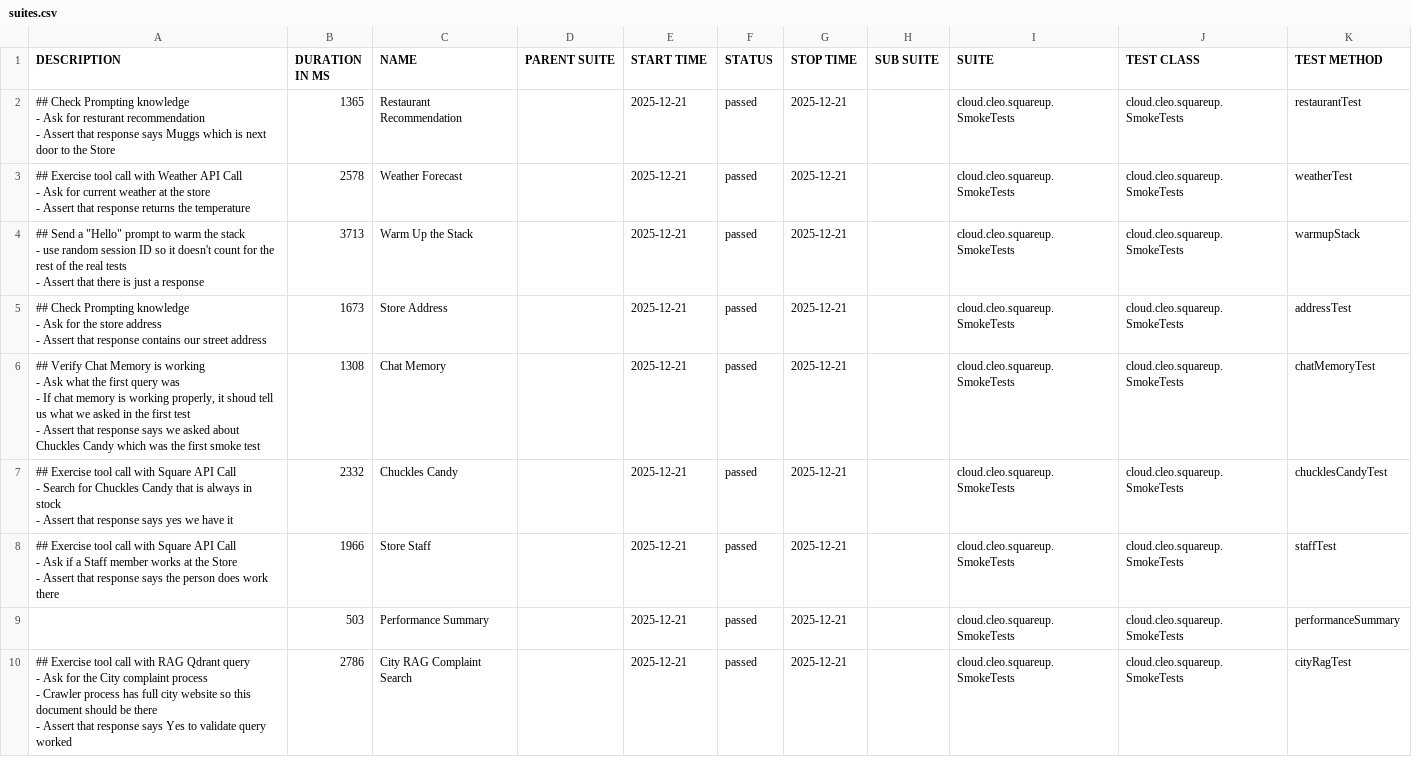
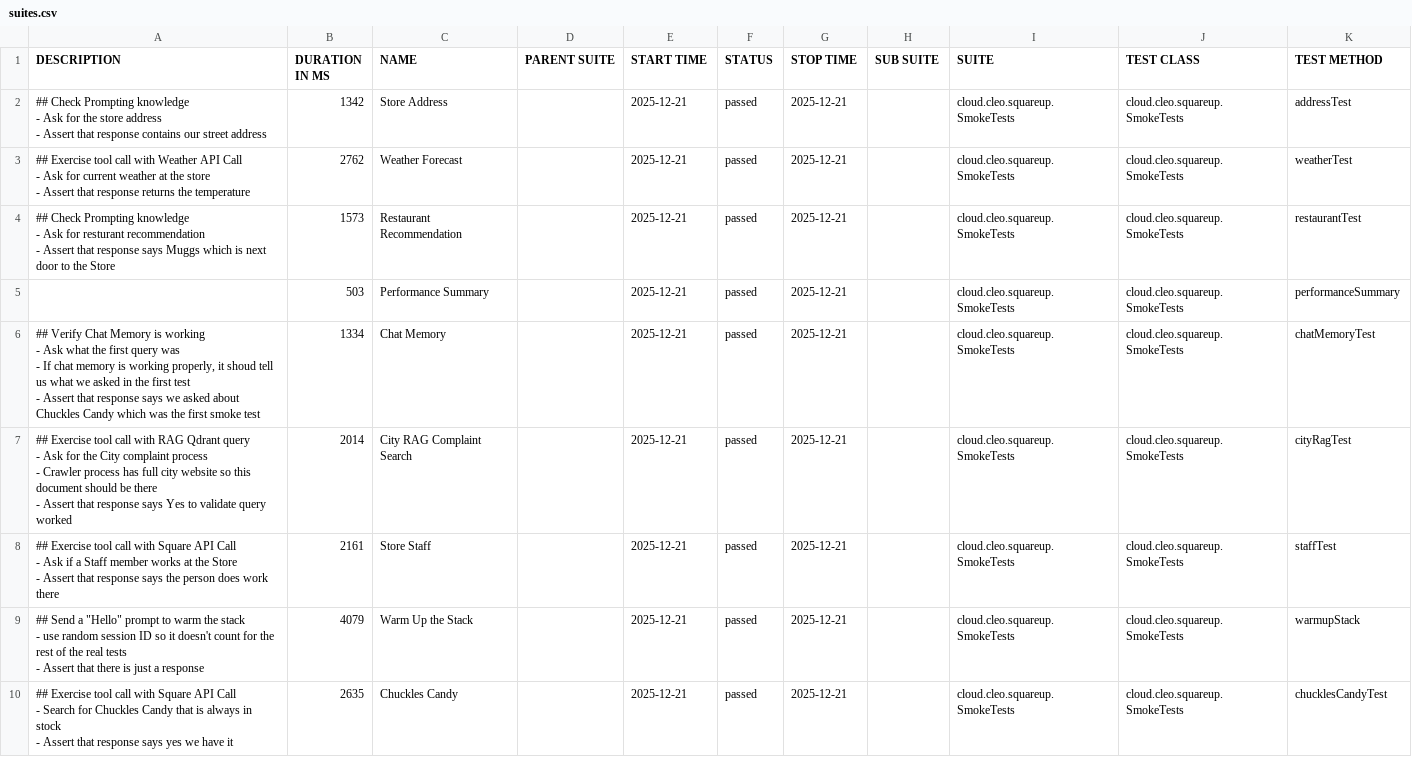
Before and after one commit to docwho2/java-squareup-spring-ai-ivr, a CSV file: us.meta.llama4-scout-17b-instruct-v1_0/SmokeTests/data/suites.csv, drawn as a sheet.

```diff
--- a/us.meta.llama4-scout-17b-instruct-v1_0/SmokeTests/data/suites.csv
+++ b/us.meta.llama4-scout-17b-instruct-v1_0/SmokeTests/data/suites.csv
@@ -1,36 +1,36 @@
 "DESCRIPTION","DURATION IN MS","NAME","PARENT SUITE","START TIME","STATUS","STOP TIME","SUB SUITE","SUITE","TEST CLASS","TEST METHOD"
-"## Check Prompting knowledge
-- Ask for resturant recommendation
-- Assert that response says Muggs which is next door to the Store
-","1365","Restaurant Recommendation","","2025-12-21","passed","2025-12-21","","cloud.cleo.squareup.SmokeTests","cloud.cleo.squareup.SmokeTests","restaurantTest"
-"## Exercise tool call with Weather API Call
-- Ask for current weather at the store
-- Assert that response returns the temperature
-","2578","Weather Forecast","","2025-12-21","passed","2025-12-21","","cloud.cleo.squareup.SmokeTests","cloud.cleo.squareup.SmokeTests","weatherTest"
-"## Send a ""Hello"" prompt to warm the stack
-- use random session ID so it doesn't count for the rest of the real tests
-- Assert that there is just a response
-","3713","Warm Up the Stack","","2025-12-21","passed","2025-12-21","","cloud.cleo.squareup.SmokeTests","cloud.cleo.squareup.SmokeTests","warmupStack"
-"## Check Prompting knowledge
-- Ask for the store address
-- Assert that response contains our street address
-","1673","Store Address","","2025-12-21","passed","2025-12-21","","cloud.cleo.squareup.SmokeTests","cloud.cleo.squareup.SmokeTests","addressTest"
-"## Verify Chat Memory is working
-- Ask what the first query was
-  - If chat memory is working properly, it shoud tell us what we asked in the first test
-- Assert that response says we asked about Chuckles Candy which was the first smoke test
-","1308","Chat Memory","","2025-12-21","passed","2025-12-21","","cloud.cleo.squareup.SmokeTests","cloud.cleo.squareup.SmokeTests","chatMemoryTest"
-"## Exercise tool call with Square API Call
-- Search for Chuckles Candy that is always in stock
-- Assert that response says yes we have it
-","2332","Chuckles Candy","","2025-12-21","passed","2025-12-21","","cloud.cleo.squareup.SmokeTests","cloud.cleo.squareup.SmokeTests","chucklesCandyTest"
-"## Exercise tool call with Square API Call
-- Ask if a Staff member works at the Store
-- Assert that response says the person does work there
-","1966","Store Staff","","2025-12-21","passed","2025-12-21","","cloud.cleo.squareup.SmokeTests","cloud.cleo.squareup.SmokeTests","staffTest"
+"## Check Prompting knowledge
+- Ask for the store address
+- Assert that response contains our street address
+","1342","Store Address","","2025-12-21","passed","2025-12-21","","cloud.cleo.squareup.SmokeTests","cloud.cleo.squareup.SmokeTests","addressTest"
+"## Exercise tool call with Weather API Call
+- Ask for current weather at the store
+- Assert that response returns the temperature
+","2762","Weather Forecast","","2025-12-21","passed","2025-12-21","","cloud.cleo.squareup.SmokeTests","cloud.cleo.squareup.SmokeTests","weatherTest"
+"## Check Prompting knowledge
+- Ask for resturant recommendation
+- Assert that response says Muggs which is next door to the Store
+","1573","Restaurant Recommendation","","2025-12-21","passed","2025-12-21","","cloud.cleo.squareup.SmokeTests","cloud.cleo.squareup.SmokeTests","restaurantTest"
 "","503","Performance Summary","","2025-12-21","passed","2025-12-21","","cloud.cleo.squareup.SmokeTests","cloud.cleo.squareup.SmokeTests","performanceSummary"
-"## Exercise tool call with RAG Qdrant query
-- Ask for the City complaint process
-  - Crawler process has full city website so this document should be there
-- Assert that response says Yes to validate query worked
-","2786","City RAG Complaint Search","","2025-12-21","passed","2025-12-21","","cloud.cleo.squareup.SmokeTests","cloud.cleo.squareup.SmokeTests","cityRagTest"
+"## Verify Chat Memory is working
+- Ask what the first query was
+  - If chat memory is working properly, it shoud tell us what we asked in the first test
+- Assert that response says we asked about Chuckles Candy which was the first smoke test
+","1334","Chat Memory","","2025-12-21","passed","2025-12-21","","cloud.cleo.squareup.SmokeTests","cloud.cleo.squareup.SmokeTests","chatMemoryTest"
+"## Exercise tool call with RAG Qdrant query
+- Ask for the City complaint process
+  - Crawler process has full city website so this document should be there
+- Assert that response says Yes to validate query worked
+","2014","City RAG Complaint Search","","2025-12-21","passed","2025-12-21","","cloud.cleo.squareup.SmokeTests","cloud.cleo.squareup.SmokeTests","cityRagTest"
+"## Exercise tool call with Square API Call
+- Ask if a Staff member works at the Store
+- Assert that response says the person does work there
+","2161","Store Staff","","2025-12-21","passed","2025-12-21","","cloud.cleo.squareup.SmokeTests","cloud.cleo.squareup.SmokeTests","staffTest"
+"## Send a ""Hello"" prompt to warm the stack
+- use random session ID so it doesn't count for the rest of the real tests
+- Assert that there is just a response
+","4079","Warm Up the Stack","","2025-12-21","passed","2025-12-21","","cloud.cleo.squareup.SmokeTests","cloud.cleo.squareup.SmokeTests","warmupStack"
+"## Exercise tool call with Square API Call
+- Search for Chuckles Candy that is always in stock
+- Assert that response says yes we have it
+","2635","Chuckles Candy","","2025-12-21","passed","2025-12-21","","cloud.cleo.squareup.SmokeTests","cloud.cleo.squareup.SmokeTests","chucklesCandyTest"
```
Also changed, not shown: us.meta.llama4-scout-17b-instruct-v1_0/SmokeTests/data/behaviors.csv, 46 other files.
